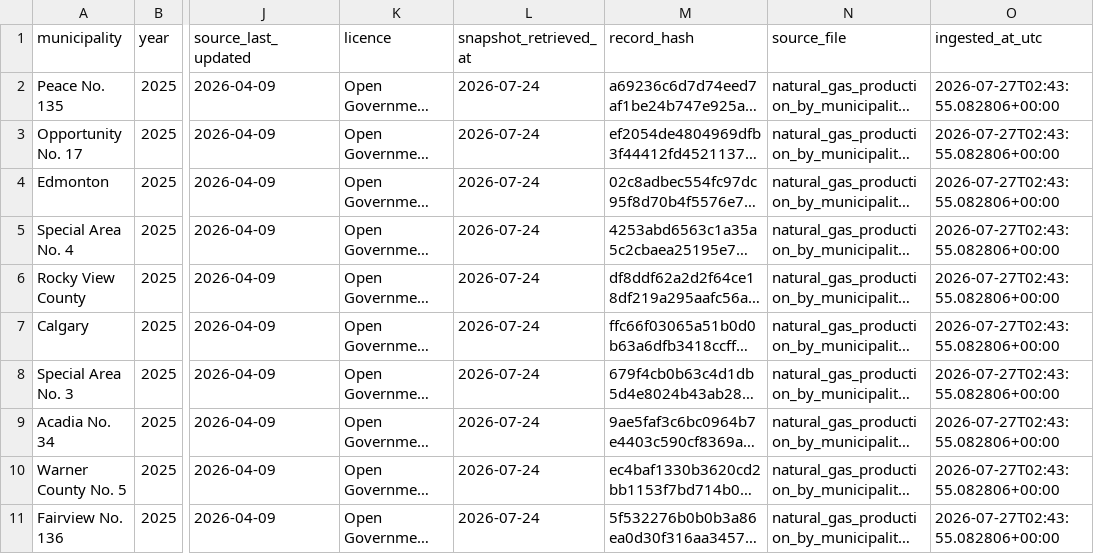
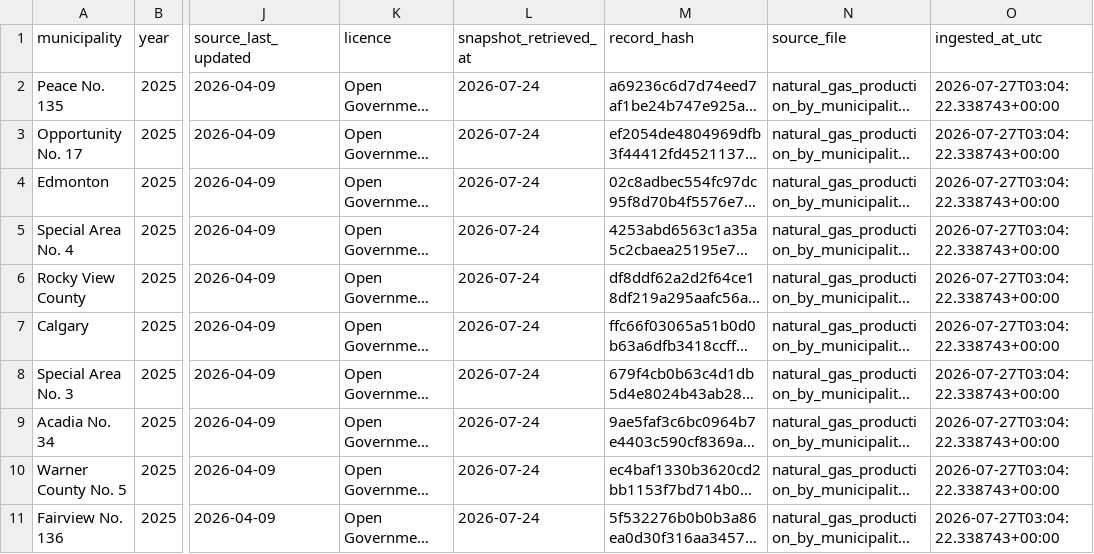
Before and after one commit to AriBandyo/alberta-well-data-lakehouse, a CSV file: lakehouse/bronze/public_snapshot/gas.csv, drawn as a sheet; only a part is shown, gaps mark what is left out; long unchanged cells end in …; the diff names each change by its address in the sheet, - before the commit and + after, or states it on an @@ line.

```diff
--- a/lakehouse/bronze/public_snapshot/gas.csv
+++ b/lakehouse/bronze/public_snapshot/gas.csv
-O2:O11 (ingested_at_utc): 2026-07-27T02:43:55.082806+00:00
+O2:O11 (ingested_at_utc): 2026-07-27T03:04:22.338743+00:00
```
Also changed, not shown: lakehouse/bronze/public_snapshot/oil.csv, lakehouse/bronze/public_snapshot/wells.csv, 13 other files.
